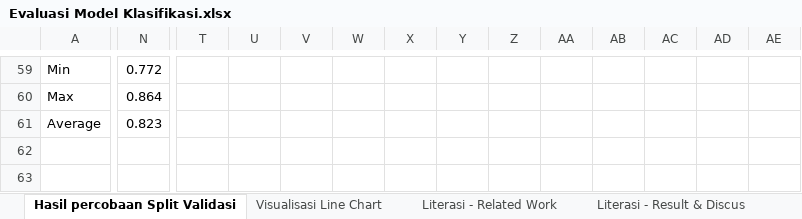
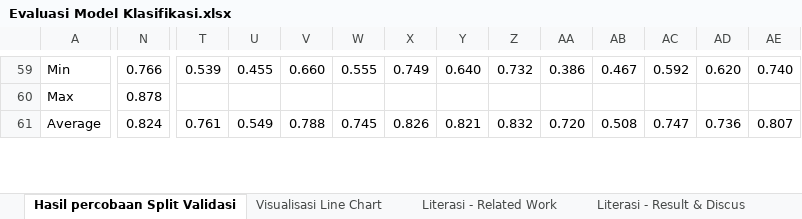
Before and after one commit to kusin/klasifikasi_kopra, an Excel workbook: Evaluasi Model Klasifikasi.xlsx, sheet Hasil percobaan Split Validasi, drawn as a sheet; only a part is shown, gaps mark what is left out; values as stored, in another font and other column widths than the file's, no cell formats; removed rows and columns are numbered as before the commit, all else as after; rows hold the shown columns only; the diff covers the shown part only; the diff names each change by its address in the sheet, - before the commit and + after, or states it on an @@ line.

```diff
--- a/Evaluasi Model Klasifikasi.xlsx (sheet Hasil percobaan Split Validasi)
+++ b/Evaluasi Model Klasifikasi.xlsx (sheet Hasil percobaan Split Validasi)
-N59: 0.772
+N59: 0.766
-T59: (empty)
+T59: 0.539
-U59: (empty)
+U59: 0.455
-V59: (empty)
+V59: 0.660
-W59: (empty)
+W59: 0.555
-X59: (empty)
+X59: 0.749
-Y59: (empty)
+Y59: 0.640
-Z59: (empty)
+Z59: 0.732
-AA59: (empty)
+AA59: 0.386
-AB59: (empty)
+AB59: 0.467
-AC59: (empty)
+AC59: 0.592
-AD59: (empty)
+AD59: 0.620
-AE59: (empty)
+AE59: 0.740
-N60: 0.864
+N60: 0.878
-N61: 0.823
+N61: 0.824
-T61: (empty)
+T61: 0.761
-U61: (empty)
+U61: 0.549
-V61: (empty)
+V61: 0.788
-W61: (empty)
+W61: 0.745
-X61: (empty)
+X61: 0.826
-Y61: (empty)
+Y61: 0.821
-Z61: (empty)
+Z61: 0.832
-AA61: (empty)
+AA61: 0.720
-AB61: (empty)
+AB61: 0.508
-AC61: (empty)
+AC61: 0.747
-AD61: (empty)
+AD61: 0.736
-AE61: (empty)
+AE61: 0.807
-row 62: (empty)
-row 63: (empty)
```
Also changed, not shown: 15 added rows, 13 removed rows, 118 edited cells and merged cells elsewhere in this sheet, cell formats, charts or pictures, 4 other files.
